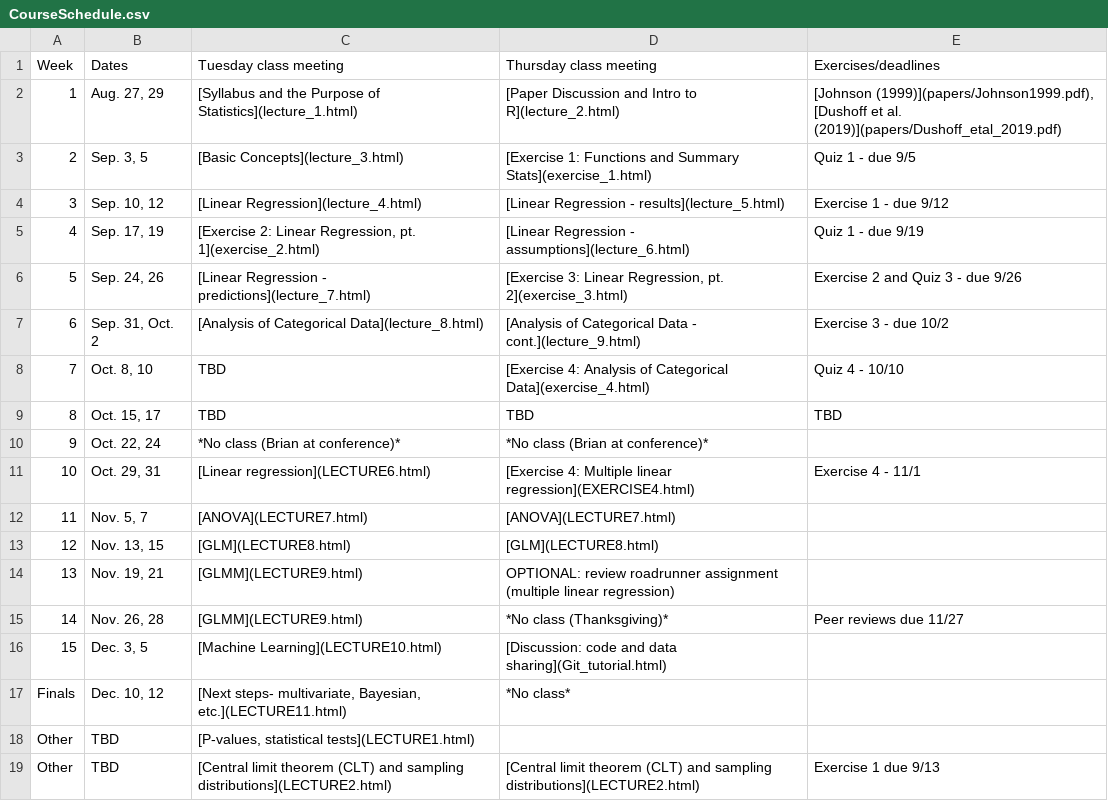
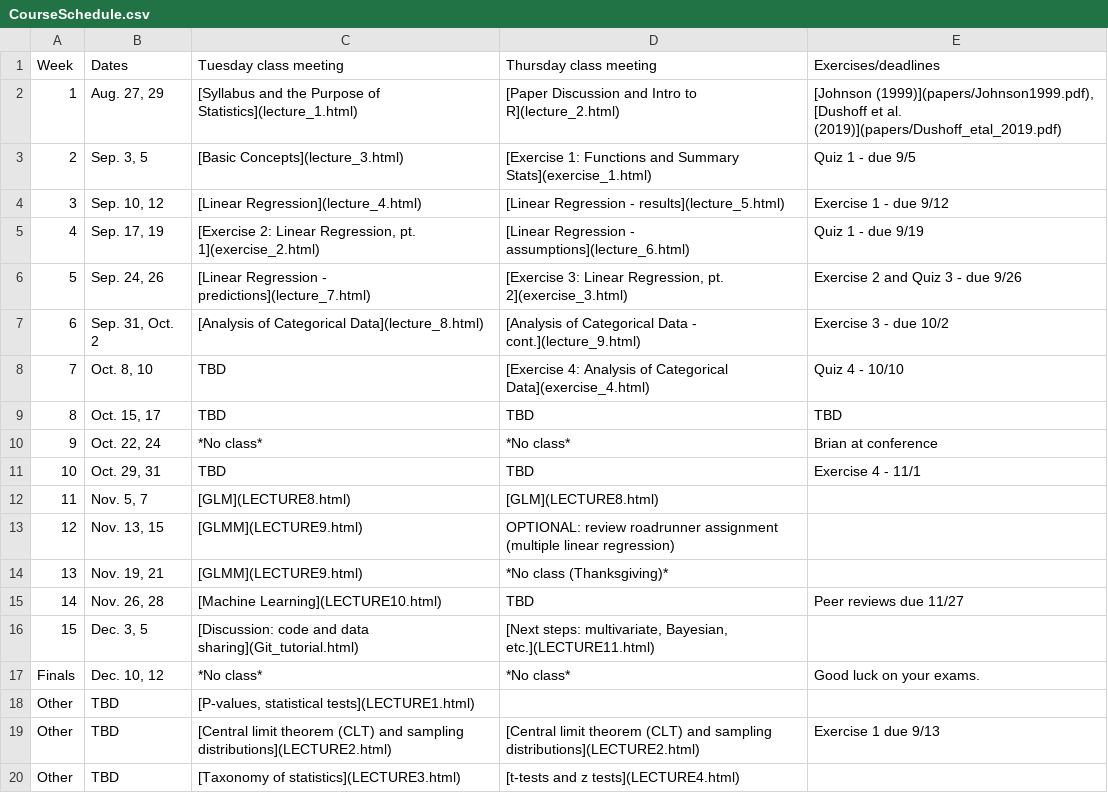
Before and after one commit to brianfolt/NRES_710, a CSV file: CourseSchedule.csv, drawn as a sheet; only a part is shown; the shorter side is filled out with more unchanged rows.

Commit message:
starting lecture 10

```diff
--- a/CourseSchedule.csv
+++ b/CourseSchedule.csv
@@ -9,10 +9,10 @@ Week,Dates,Tuesday class meeting,Thursday class meeting,Exercises/deadlines
 8,"Oct. 15, 17",TBD,TBD,TBD
-9,"Oct. 22, 24",*No class (Brian at conference)*,*No class (Brian at conference)*,
-10,"Oct. 29, 31",[Linear regression](LECTURE6.html),[Exercise 4: Multiple linear regression](EXERCISE4.html),Exercise 4 - 11/1
-11,"Nov. 5, 7",[ANOVA](LECTURE7.html),[ANOVA](LECTURE7.html),
-12,"Nov. 13, 15",[GLM](LECTURE8.html),[GLM](LECTURE8.html),
-13,"Nov. 19, 21",[GLMM](LECTURE9.html),OPTIONAL: review roadrunner assignment (multiple linear regression),
-14,"Nov. 26, 28",[GLMM](LECTURE9.html),*No class (Thanksgiving)*,Peer reviews due 11/27
-15,"Dec. 3, 5",[Machine Learning](LECTURE10.html),[Discussion: code and data sharing](Git_tutorial.html),
-Finals,"Dec. 10, 12","[Next steps- multivariate, Bayesian, etc.](LECTURE11.html)",*No class*,
+9,"Oct. 22, 24",*No class*,*No class*,Brian at conference
+10,"Oct. 29, 31",TBD,TBD,Exercise 4 - 11/1
+11,"Nov. 5, 7",[GLM](LECTURE8.html),[GLM](LECTURE8.html),
+12,"Nov. 13, 15",[GLMM](LECTURE9.html),OPTIONAL: review roadrunner assignment (multiple linear regression),
+13,"Nov. 19, 21",[GLMM](LECTURE9.html),*No class (Thanksgiving)*,
+14,"Nov. 26, 28",[Machine Learning](LECTURE10.html),TBD,Peer reviews due 11/27
+15,"Dec. 3, 5",[Discussion: code and data sharing](Git_tutorial.html),"[Next steps: multivariate, Bayesian, etc.](LECTURE11.html)",
+Finals,"Dec. 10, 12",*No class*,*No class*,Good luck on your exams.
 Other,TBD,"[P-values, statistical tests](LECTURE1.html)",,
```
Also changed, not shown: 6 other files.
